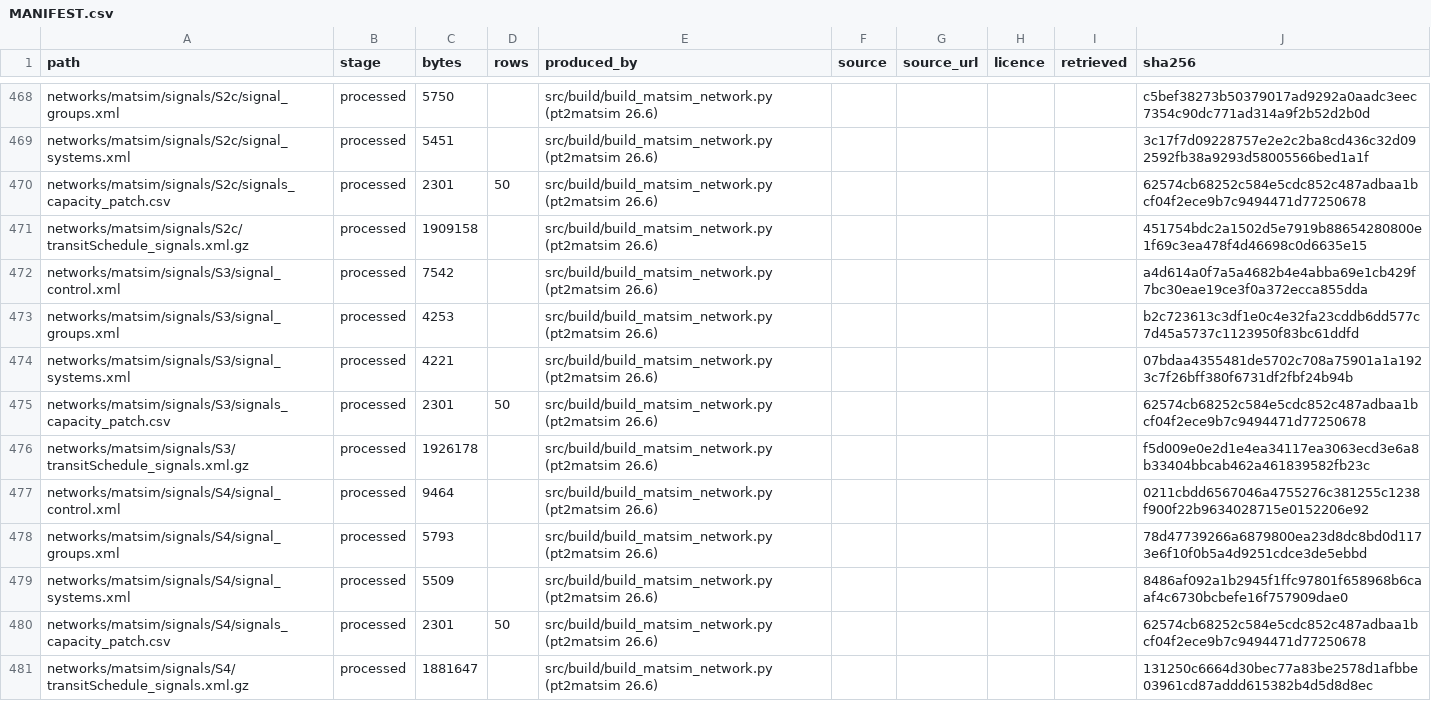
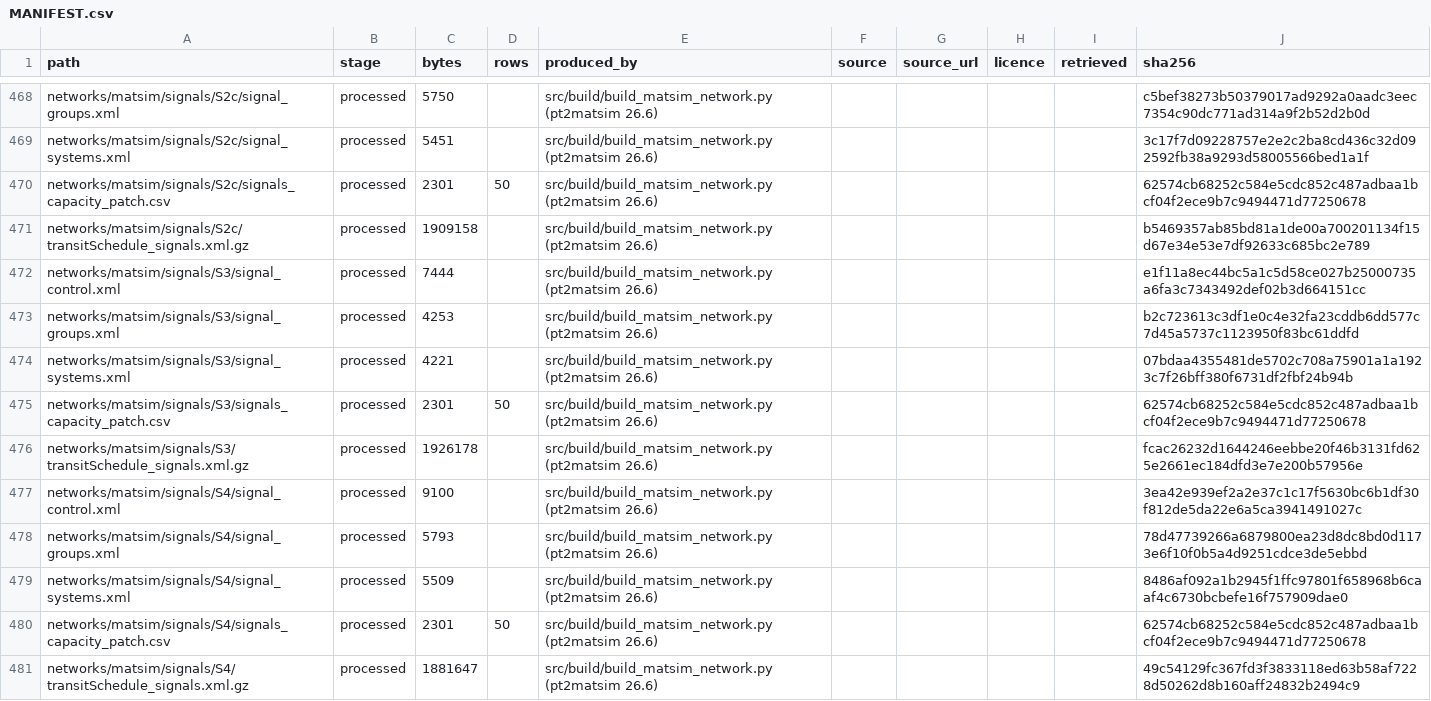
Before and after one commit to praneetdhoolia/city-digital-twin, a CSV file: cities/newcastle/data/MANIFEST.csv, drawn as a sheet; only a part is shown, gaps mark what is left out; the diff covers the shown part only.

```diff
--- a/cities/newcastle/data/MANIFEST.csv
+++ b/cities/newcastle/data/MANIFEST.csv
@@ -470,4 +470,4 @@ networks/matsim/signals/S2c/signal_systems.xml,processed,5451,,src/build/build_m
 networks/matsim/signals/S2c/signals_capacity_patch.csv,processed,2301,50,src/build/build_matsim_network.py (pt2matsim 26.6),,,,,62574cb68252c584e5cdc852c487adbaa1bcf04f2ece9b7c9494471d77250678
-networks/matsim/signals/S2c/transitSchedule_signals.xml.gz,processed,1909158,,src/build/build_matsim_network.py (pt2matsim 26.6),,,,,451754bdc2a1502d5e7919b88654280800e1f69c3ea478f4d46698c0d6635e15
-networks/matsim/signals/S3/signal_control.xml,processed,7542,,src/build/build_matsim_network.py (pt2matsim 26.6),,,,,a4d614a0f7a5a4682b4e4abba69e1cb429f7bc30eae19ce3f0a372ecca855dda
+networks/matsim/signals/S2c/transitSchedule_signals.xml.gz,processed,1909158,,src/build/build_matsim_network.py (pt2matsim 26.6),,,,,b5469357ab85bd81a1de00a700201134f15d67e34e53e7df92633c685bc2e789
+networks/matsim/signals/S3/signal_control.xml,processed,7444,,src/build/build_matsim_network.py (pt2matsim 26.6),,,,,e1f11a8ec44bc5a1c5d58ce027b25000735a6fa3c7343492def02b3d664151cc
 networks/matsim/signals/S3/signal_groups.xml,processed,4253,,src/build/build_matsim_network.py (pt2matsim 26.6),,,,,b2c723613c3df1e0c4e32fa23cddb6dd577c7d45a5737c1123950f83bc61ddfd
@@ -475,4 +475,4 @@ networks/matsim/signals/S3/signal_systems.xml,processed,4221,,src/build/build_ma
 networks/matsim/signals/S3/signals_capacity_patch.csv,processed,2301,50,src/build/build_matsim_network.py (pt2matsim 26.6),,,,,62574cb68252c584e5cdc852c487adbaa1bcf04f2ece9b7c9494471d77250678
-networks/matsim/signals/S3/transitSchedule_signals.xml.gz,processed,1926178,,src/build/build_matsim_network.py (pt2matsim 26.6),,,,,f5d009e0e2d1e4ea34117ea3063ecd3e6a8b33404bbcab462a461839582fb23c
-networks/matsim/signals/S4/signal_control.xml,processed,9464,,src/build/build_matsim_network.py (pt2matsim 26.6),,,,,0211cbdd6567046a4755276c381255c1238f900f22b9634028715e0152206e92
+networks/matsim/signals/S3/transitSchedule_signals.xml.gz,processed,1926178,,src/build/build_matsim_network.py (pt2matsim 26.6),,,,,fcac26232d1644246eebbe20f46b3131fd625e2661ec184dfd3e7e200b57956e
+networks/matsim/signals/S4/signal_control.xml,processed,9100,,src/build/build_matsim_network.py (pt2matsim 26.6),,,,,3ea42e939ef2a2e37c1c17f5630bc6b1df30f812de5da22e6a5ca3941491027c
 networks/matsim/signals/S4/signal_groups.xml,processed,5793,,src/build/build_matsim_network.py (pt2matsim 26.6),,,,,78d47739266a6879800ea23d8dc8bd0d1173e6f10f0b5a4d9251cdce3de5ebbd
@@ -480,2 +480,2 @@ networks/matsim/signals/S4/signal_systems.xml,processed,5509,,src/build/build_ma
 networks/matsim/signals/S4/signals_capacity_patch.csv,processed,2301,50,src/build/build_matsim_network.py (pt2matsim 26.6),,,,,62574cb68252c584e5cdc852c487adbaa1bcf04f2ece9b7c9494471d77250678
-networks/matsim/signals/S4/transitSchedule_signals.xml.gz,processed,1881647,,src/build/build_matsim_network.py (pt2matsim 26.6),,,,,131250c6664d30bec77a83be2578d1afbbe03961cd87addd615382b4d5d8d8ec
+networks/matsim/signals/S4/transitSchedule_signals.xml.gz,processed,1881647,,src/build/build_matsim_network.py (pt2matsim 26.6),,,,,49c54129fc367fd3f3833118ed63b58af7228d50262d8b160aff24832b2494c9
```
Also changed, not shown: 29 edited cells elsewhere in this file, cities/newcastle/data/processed/validation/mode_targets_by_mode.csv, 8 other files.
